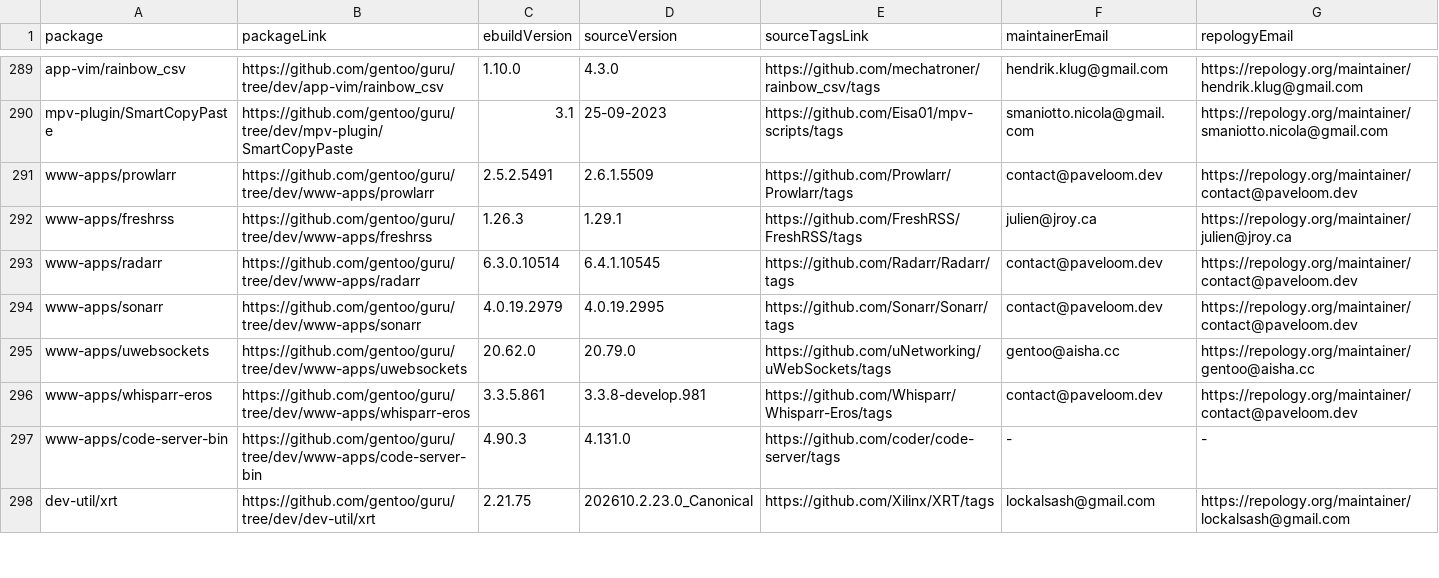
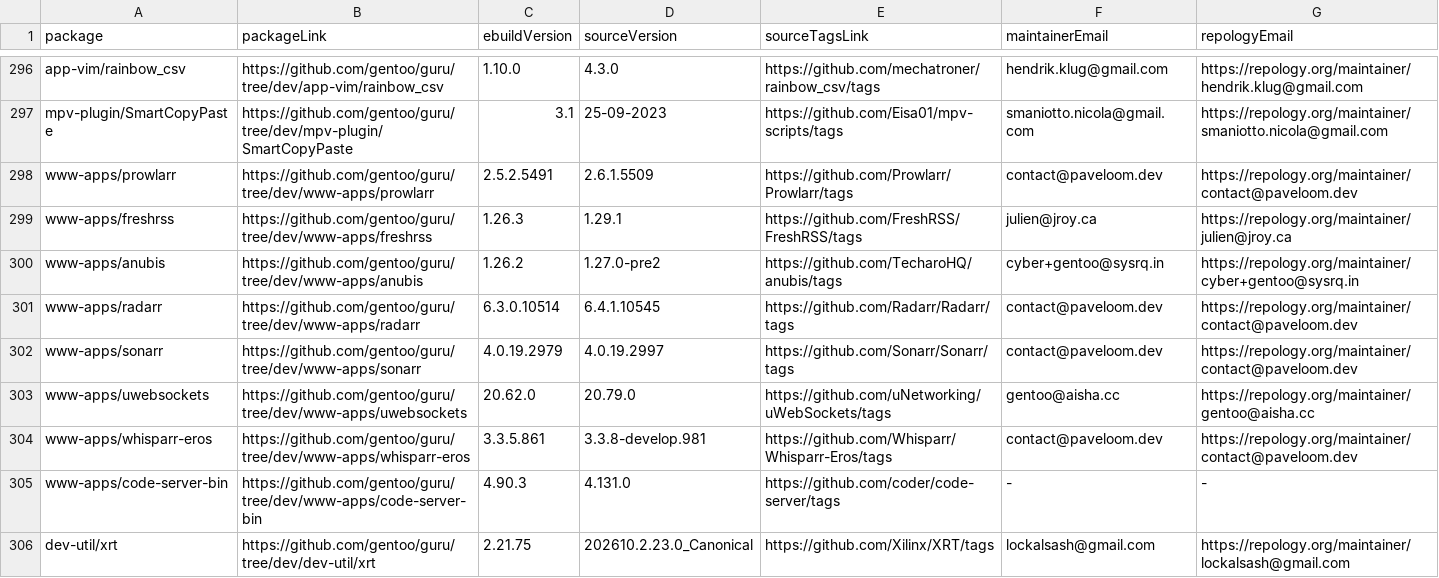
Before and after one commit to ingenarel/gentoo-hit-list, a CSV file: .github-raw-data.csv, drawn as a sheet; only a part is shown, gaps mark what is left out; the diff covers the shown part only.

```diff
--- a/.github-raw-data.csv
+++ b/.github-raw-data.csv
@@ -292,4 +299,5 @@ www-apps/prowlarr,https://github.com/gentoo/guru/tree/dev/www-apps/prowlarr,2.5.
 www-apps/freshrss,https://github.com/gentoo/guru/tree/dev/www-apps/freshrss,1.26.3,1.29.1,https://github.com/FreshRSS/FreshRSS/tags,julien@jroy.ca,https://repology.org/maintainer/julien@jroy.ca
+www-apps/anubis,https://github.com/gentoo/guru/tree/dev/www-apps/anubis,1.26.2,1.27.0-pre2,https://github.com/TecharoHQ/anubis/tags,cyber+gentoo@sysrq.in,https://repology.org/maintainer/cyber+gentoo@sysrq.in
 www-apps/radarr,https://github.com/gentoo/guru/tree/dev/www-apps/radarr,6.3.0.10514,6.4.1.10545,https://github.com/Radarr/Radarr/tags,contact@paveloom.dev,https://repology.org/maintainer/contact@paveloom.dev
-www-apps/sonarr,https://github.com/gentoo/guru/tree/dev/www-apps/sonarr,4.0.19.2979,4.0.19.2995,https://github.com/Sonarr/Sonarr/tags,contact@paveloom.dev,https://repology.org/maintainer/contact@paveloom.dev
+www-apps/sonarr,https://github.com/gentoo/guru/tree/dev/www-apps/sonarr,4.0.19.2979,4.0.19.2997,https://github.com/Sonarr/Sonarr/tags,contact@paveloom.dev,https://repology.org/maintainer/contact@paveloom.dev
 www-apps/uwebsockets,https://github.com/gentoo/guru/tree/dev/www-apps/uwebsockets,20.62.0,20.79.0,https://github.com/uNetworking/uWebSockets/tags,gentoo@aisha.cc,https://repology.org/maintainer/gentoo@aisha.cc
```
Also changed, not shown: 14 added rows, 4 removed rows and 46 edited cells elsewhere in this file, .gitlab-raw-data.csv, 1 other file.
